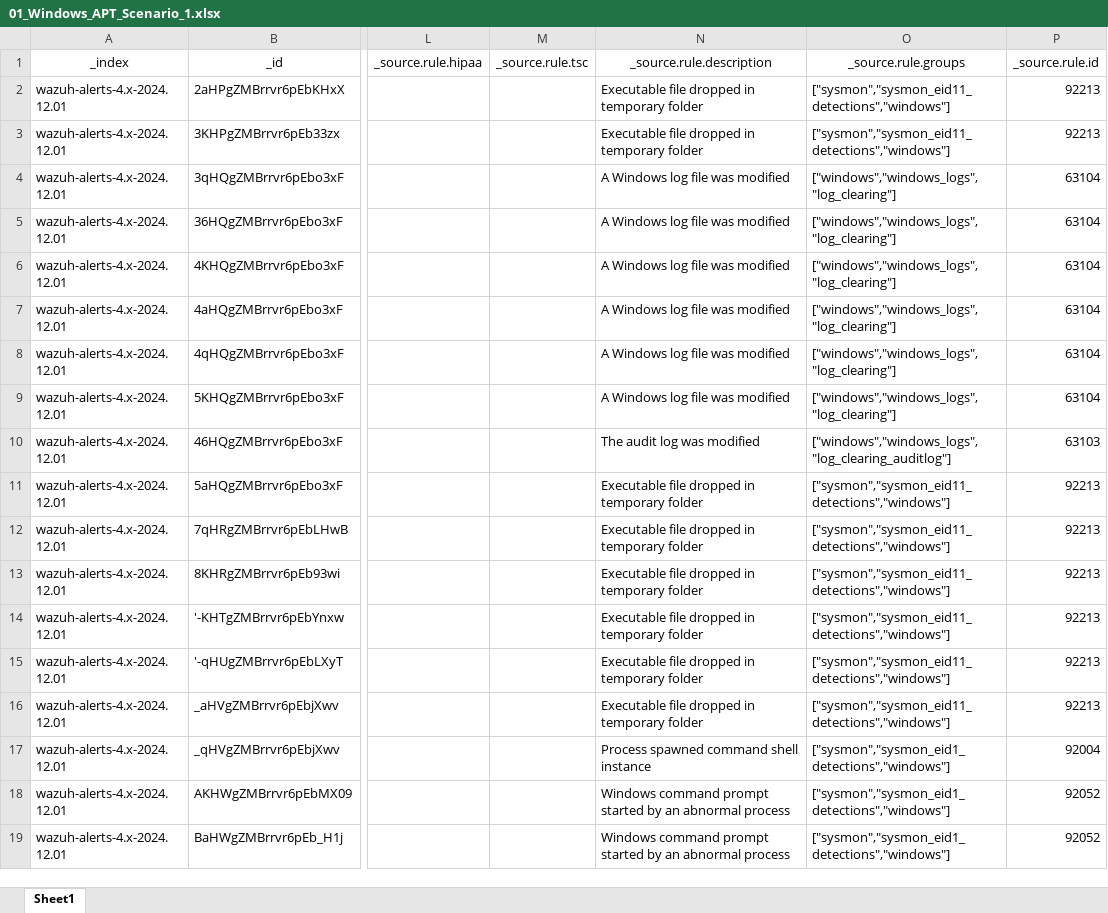
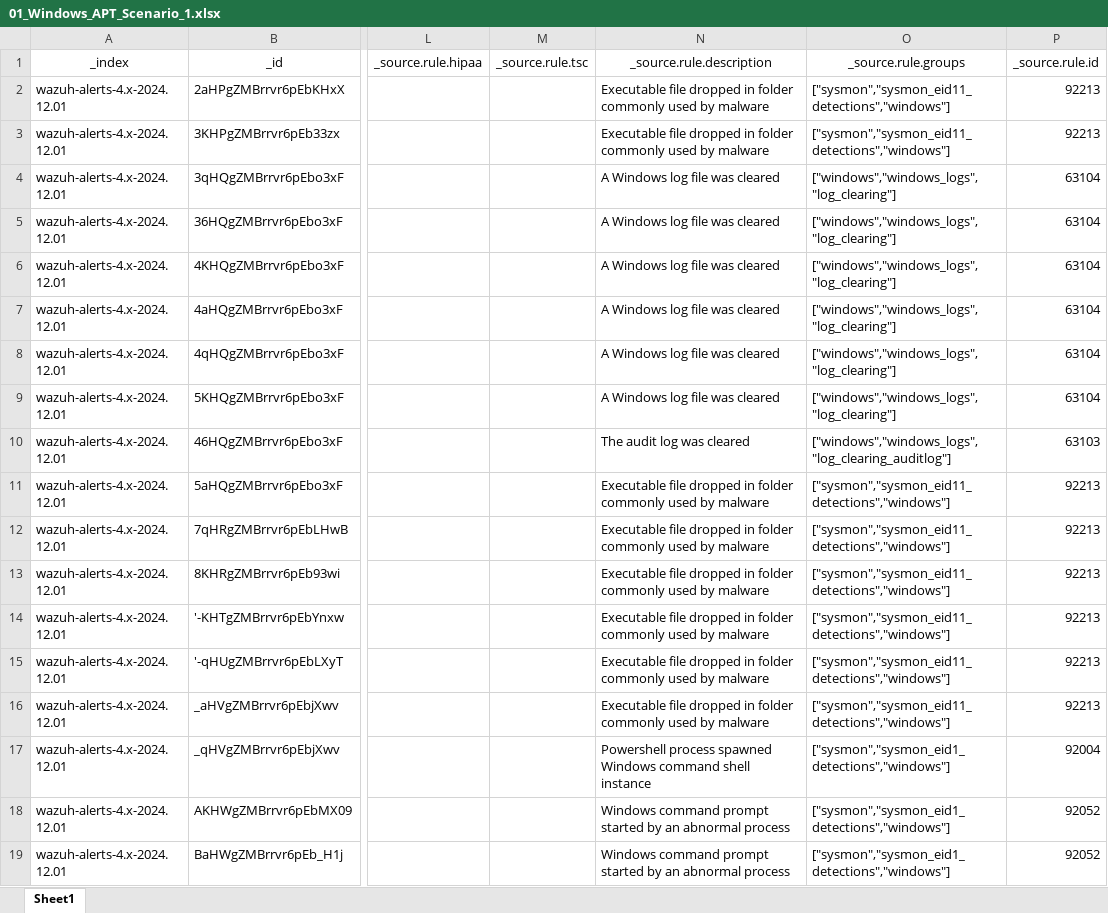
Before and after one commit to DC24ACA/applied-research-project, an Excel workbook: Applied-Research Project/05-Implementation/03_Windows_APT_Attack_Scenarios/01_T1070.001_Windows_Event_Log_Clearing/01_Windows_APT_Scenario_1.xlsx, sheet Sheet1, drawn as a sheet; only a part is shown, gaps mark what is left out; values as stored, in another font and other column widths than the file's, no borders; the diff names each change by its address in the sheet, - before the commit and + after, or states it on an @@ line.

Commit message:
Update 01_Windows_APT_Scenario_1.xlsx

```diff
--- a/Applied-Research Project/05-Implementation/03_Windows_APT_Attack_Scenarios/01_T1070.001_Windows_Event_Log_Clearing/01_Windows_APT_Scenario_1.xlsx (sheet Sheet1)
+++ b/Applied-Research Project/05-Implementation/03_Windows_APT_Attack_Scenarios/01_T1070.001_Windows_Event_Log_Clearing/01_Windows_APT_Scenario_1.xlsx (sheet Sheet1)
-N2:N3: …dropped in temporary folder
+N2:N3: …dropped in folder commonly used by malware
-N4:N9: A Windows log file was modified
+N4:N9: A Windows log file was cleared
-N10: The audit log was modified
+N10: The audit log was cleared
-N11:N16: …dropped in temporary folder
+N11:N16: …dropped in folder commonly used by malware
-N17: Process spawned command shell…
+N17: Powershell process spawned Windows command shell…
```
